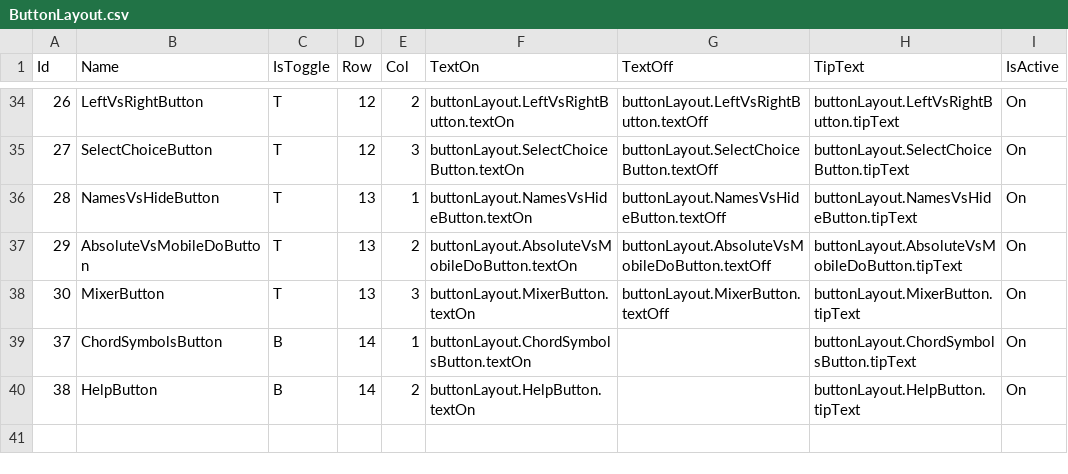
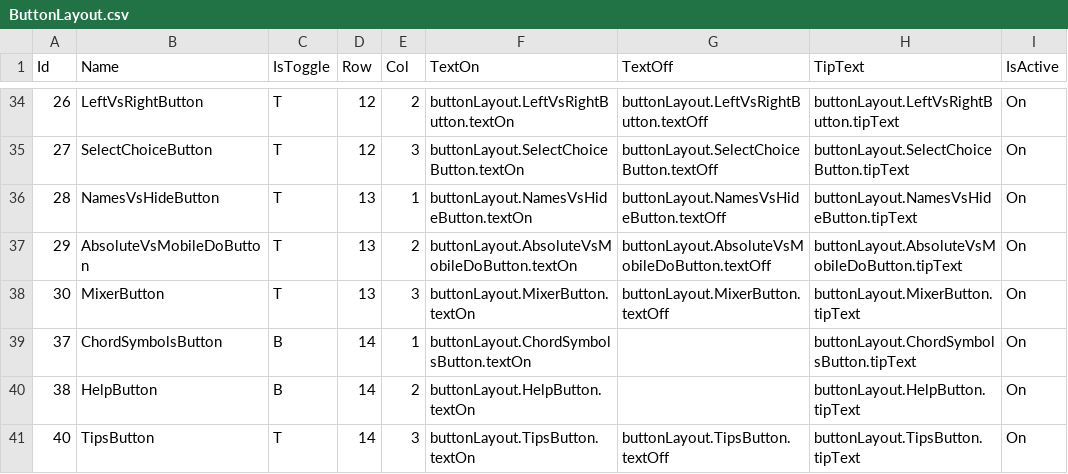
Before and after one commit to Reugilos/DoDeReBu, a CSV file: src/main/resources/defaults/ButtonLayout.csv, drawn as a sheet; only a part is shown, gaps mark what is left out; the diff names each change by its address in the sheet, - before the commit and + after, or states it on an @@ line.

```diff
--- a/src/main/resources/defaults/ButtonLayout.csv
+++ b/src/main/resources/defaults/ButtonLayout.csv
+row 41: 40 | TipsButton | T | 14 | 3 | buttonLayout.TipsButton.textOn | buttonLayout.TipsButton.textOff | buttonLayout.TipsButton.tipText | On
```
Also changed, not shown: 5 other files.
